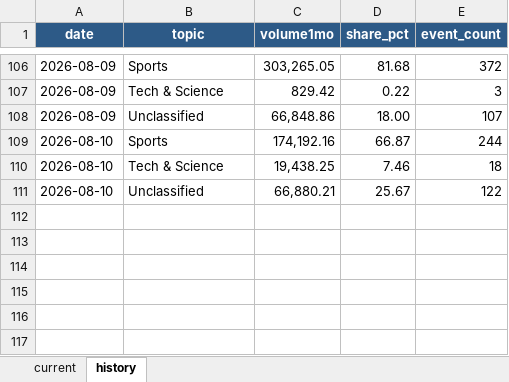
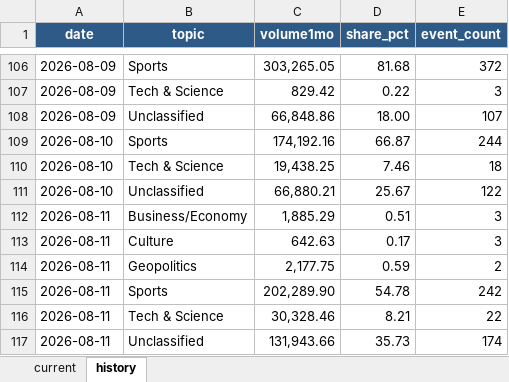
Before and after one commit to meiyaobuyao123-hash/testchatgpthybrid, an Excel workbook: docs/data/kalshi_cumulative_topic_share.xlsx, sheet history, drawn as a sheet; only a part is shown, gaps mark what is left out; values as stored, in another font and other column widths than the file's, no borders; the diff names each change by its address in the sheet, - before the commit and + after, or states it on an @@ line.

```diff
--- a/docs/data/kalshi_cumulative_topic_share.xlsx (sheet history)
+++ b/docs/data/kalshi_cumulative_topic_share.xlsx (sheet history)
+row 112: 2026-08-11 | Business/Economy | 1,885.29 | 0.51 | 3
+row 113: 2026-08-11 | Culture | 642.63 | 0.17 | 3
+row 114: 2026-08-11 | Geopolitics | 2,177.75 | 0.59 | 2
+row 115: 2026-08-11 | Sports | 202,289.90 | 54.78 | 242
+row 116: 2026-08-11 | Tech & Science | 30,328.46 | 8.21 | 22
+row 117: 2026-08-11 | Unclassified | 131,943.66 | 35.73 | 174
```
Also changed, not shown: sheet current, docs/data/polymarket_30d_topic_share.xlsx, 8 other files.
